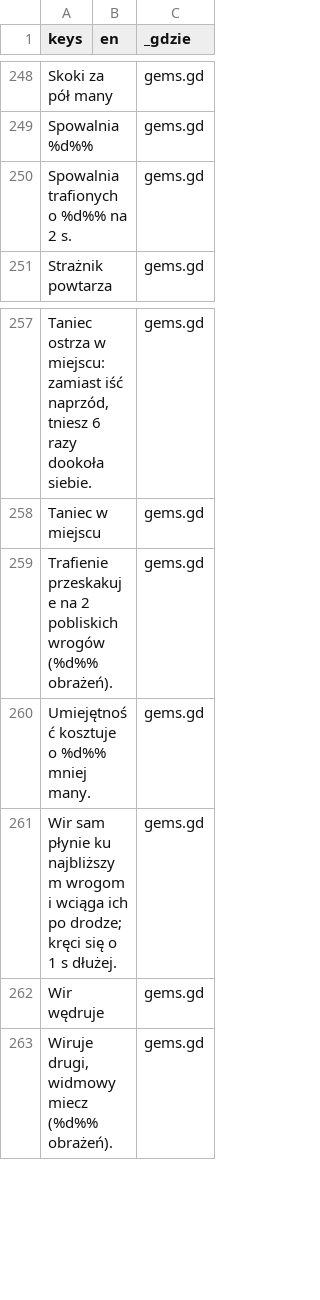
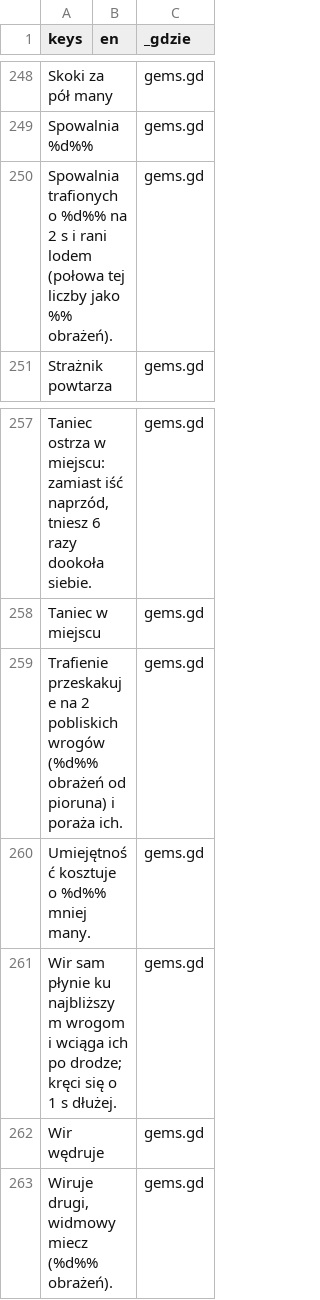
Before and after one commit to slota145/Watra-Mobile, a CSV file: translations/teksty.csv, drawn as a sheet; only a part is shown, gaps mark what is left out; the diff covers the shown part only.

```diff
--- a/translations/teksty.csv
+++ b/translations/teksty.csv
@@ -249,3 +249,3 @@
 "Spowalnia %d%%","","gems.gd"
-"Spowalnia trafionych o %d%% na 2 s.","","gems.gd"
+"Spowalnia trafionych o %d%% na 2 s i rani lodem (połowa tej liczby jako %% obrażeń).","","gems.gd"
 "Strażnik powtarza","","gems.gd"
@@ -258,3 +258,3 @@
 "Taniec w miejscu","","gems.gd"
-"Trafienie przeskakuje na 2 pobliskich wrogów (%d%% obrażeń).","","gems.gd"
+"Trafienie przeskakuje na 2 pobliskich wrogów (%d%% obrażeń od pioruna) i poraża ich.","","gems.gd"
 "Umiejętność kosztuje o %d%% mniej many.","","gems.gd"
```
Also changed, not shown: 6 added rows, 5 removed rows and 2 edited cells elsewhere in this file, 26 other files.
